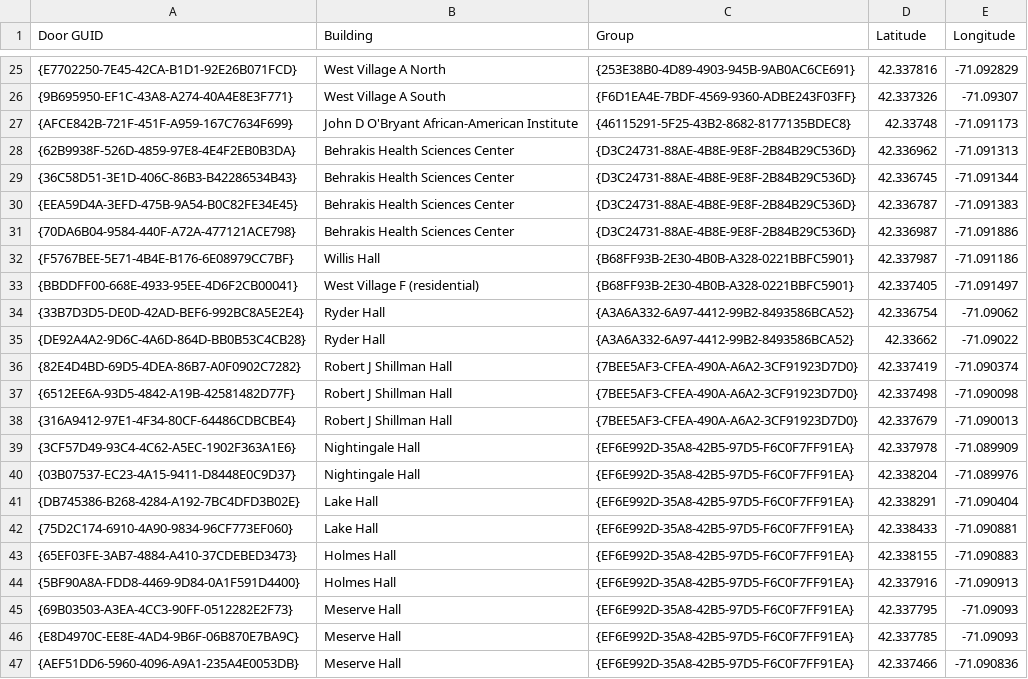
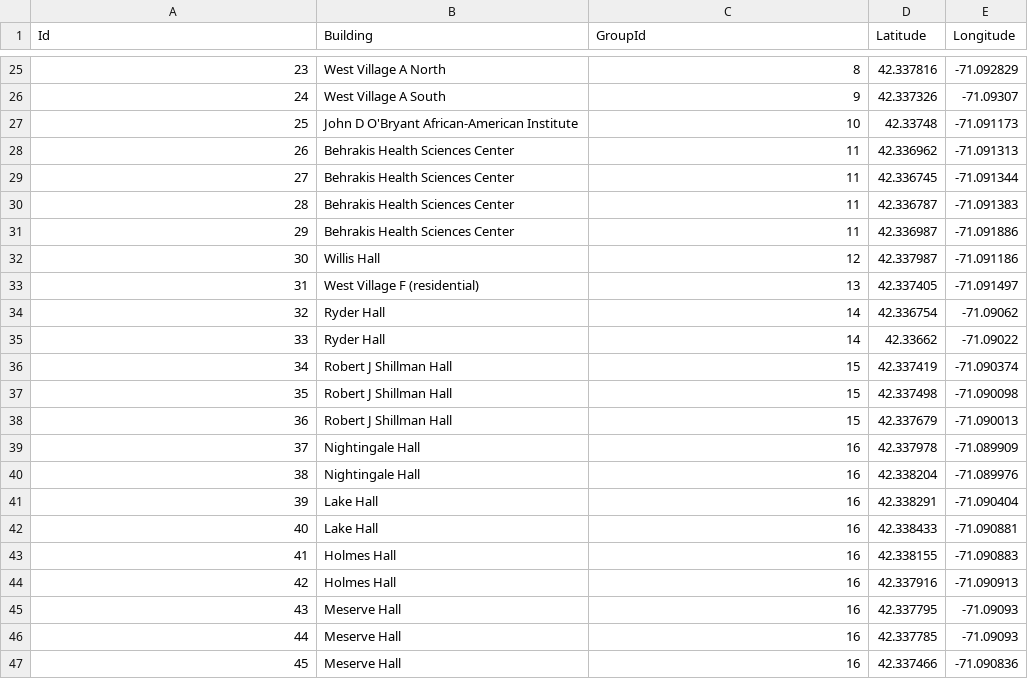
Before and after one commit to jzimbel/rainy-day-pathfinder, a CSV file: CS4800ResearchProject/doors.csv, drawn as a sheet; only a part is shown, gaps mark what is left out; the diff covers the shown part only.

```diff
--- a/CS4800ResearchProject/doors.csv
+++ b/CS4800ResearchProject/doors.csv
@@ -1 +1 @@
-Door GUID,Building,Group,Latitude,Longitude
+Id,Building,GroupId,Latitude,Longitude
@@ -25,23 +25,23 @@ Door GUID,Building,Group,Latitude,Longitude
-{E7702250-7E45-42CA-B1D1-92E26B071FCD},West Village A North,{253E38B0-4D89-4903-945B-9AB0AC6CE691},42.337816,-71.092829
-{9B695950-EF1C-43A8-A274-40A4E8E3F771},West Village A South,{F6D1EA4E-7BDF-4569-9360-ADBE243F03FF},42.337326,-71.09307
-{AFCE842B-721F-451F-A959-167C7634F699},John D O'Bryant African-American Institute,{46115291-5F25-43B2-8682-8177135BDEC8},42.33748,-71.091173
-{62B9938F-526D-4859-97E8-4E4F2EB0B3DA},Behrakis Health Sciences Center,{D3C24731-88AE-4B8E-9E8F-2B84B29C536D},42.336962,-71.091313
-{36C58D51-3E1D-406C-86B3-B42286534B43},Behrakis Health Sciences Center,{D3C24731-88AE-4B8E-9E8F-2B84B29C536D},42.336745,-71.091344
-{EEA59D4A-3EFD-475B-9A54-B0C82FE34E45},Behrakis Health Sciences Center,{D3C24731-88AE-4B8E-9E8F-2B84B29C536D},42.336787,-71.091383
-{70DA6B04-9584-440F-A72A-477121ACE798},Behrakis Health Sciences Center,{D3C24731-88AE-4B8E-9E8F-2B84B29C536D},42.336987,-71.091886
-{F5767BEE-5E71-4B4E-B176-6E08979CC7BF},Willis Hall,{B68FF93B-2E30-4B0B-A328-0221BBFC5901},42.337987,-71.091186
-{BBDDFF00-668E-4933-95EE-4D6F2CB00041},West Village F (residential),{B68FF93B-2E30-4B0B-A328-0221BBFC5901},42.337405,-71.091497
-{33B7D3D5-DE0D-42AD-BEF6-992BC8A5E2E4},Ryder Hall,{A3A6A332-6A97-4412-99B2-8493586BCA52},42.336754,-71.09062
-{DE92A4A2-9D6C-4A6D-864D-BB0B53C4CB28},Ryder Hall,{A3A6A332-6A97-4412-99B2-8493586BCA52},42.33662,-71.09022
-{82E4D4BD-69D5-4DEA-86B7-A0F0902C7282},Robert J Shillman Hall,{7BEE5AF3-CFEA-490A-A6A2-3CF91923D7D0},42.337419,-71.090374
-{6512EE6A-93D5-4842-A19B-42581482D77F},Robert J Shillman Hall,{7BEE5AF3-CFEA-490A-A6A2-3CF91923D7D0},42.337498,-71.090098
-{316A9412-97E1-4F34-80CF-64486CDBCBE4},Robert J Shillman Hall,{7BEE5AF3-CFEA-490A-A6A2-3CF91923D7D0},42.337679,-71.090013
-{3CF57D49-93C4-4C62-A5EC-1902F363A1E6},Nightingale Hall,{EF6E992D-35A8-42B5-97D5-F6C0F7FF91EA},42.337978,-71.089909
-{03B07537-EC23-4A15-9411-D8448E0C9D37},Nightingale Hall,{EF6E992D-35A8-42B5-97D5-F6C0F7FF91EA},42.338204,-71.089976
-{DB745386-B268-4284-A192-7BC4DFD3B02E},Lake Hall,{EF6E992D-35A8-42B5-97D5-F6C0F7FF91EA},42.338291,-71.090404
-{75D2C174-6910-4A90-9834-96CF773EF060},Lake Hall,{EF6E992D-35A8-42B5-97D5-F6C0F7FF91EA},42.338433,-71.090881
-{65EF03FE-3AB7-4884-A410-37CDEBED3473},Holmes Hall,{EF6E992D-35A8-42B5-97D5-F6C0F7FF91EA},42.338155,-71.090883
-{5BF90A8A-FDD8-4469-9D84-0A1F591D4400},Holmes Hall,{EF6E992D-35A8-42B5-97D5-F6C0F7FF91EA},42.337916,-71.090913
-{69B03503-A3EA-4CC3-90FF-0512282E2F73},Meserve Hall,{EF6E992D-35A8-42B5-97D5-F6C0F7FF91EA},42.337795,-71.09093
-{E8D4970C-EE8E-4AD4-9B6F-06B870E7BA9C},Meserve Hall,{EF6E992D-35A8-42B5-97D5-F6C0F7FF91EA},42.337785,-71.09093
-{AEF51DD6-5960-4096-A9A1-235A4E0053DB},Meserve Hall,{EF6E992D-35A8-42B5-97D5-F6C0F7FF91EA},42.337466,-71.090836
+23,West Village A North,8,42.337816,-71.092829
+24,West Village A South,9,42.337326,-71.09307
+25,John D O'Bryant African-American Institute,10,42.33748,-71.091173
+26,Behrakis Health Sciences Center,11,42.336962,-71.091313
+27,Behrakis Health Sciences Center,11,42.336745,-71.091344
+28,Behrakis Health Sciences Center,11,42.336787,-71.091383
+29,Behrakis Health Sciences Center,11,42.336987,-71.091886
+30,Willis Hall,12,42.337987,-71.091186
+31,West Village F (residential),13,42.337405,-71.091497
+32,Ryder Hall,14,42.336754,-71.09062
+33,Ryder Hall,14,42.33662,-71.09022
+34,Robert J Shillman Hall,15,42.337419,-71.090374
+35,Robert J Shillman Hall,15,42.337498,-71.090098
+36,Robert J Shillman Hall,15,42.337679,-71.090013
+37,Nightingale Hall,16,42.337978,-71.089909
+38,Nightingale Hall,16,42.338204,-71.089976
+39,Lake Hall,16,42.338291,-71.090404
+40,Lake Hall,16,42.338433,-71.090881
+41,Holmes Hall,16,42.338155,-71.090883
+42,Holmes Hall,16,42.337916,-71.090913
+43,Meserve Hall,16,42.337795,-71.09093
+44,Meserve Hall,16,42.337785,-71.09093
+45,Meserve Hall,16,42.337466,-71.090836
```
Also changed, not shown: 46 edited cells elsewhere in this file, 10 other files.
